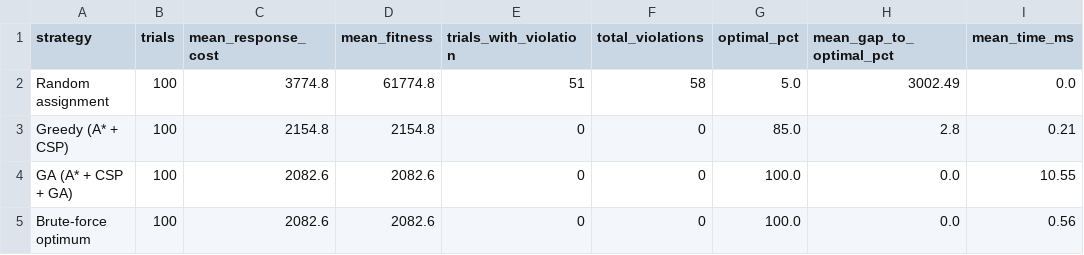
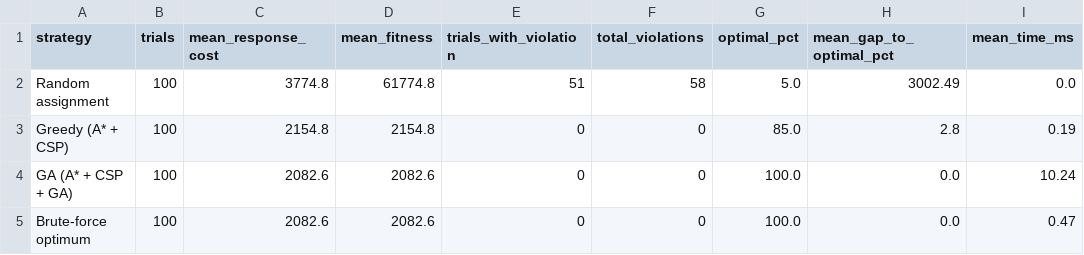
Before and after one commit to Raghav0555/AI-Airport-Emergency-Security, a CSV file: docs/results/exp4_ga.csv, drawn as a sheet.

```diff
--- a/docs/results/exp4_ga.csv
+++ b/docs/results/exp4_ga.csv
@@ -2,4 +2,4 @@ strategy,trials,mean_response_cost,mean_fitness,trials_with_violation,total_viol
 Random assignment,100,3774.8,61774.8,51,58,5.0,3002.49,0.0
-Greedy (A* + CSP),100,2154.8,2154.8,0,0,85.0,2.8,0.21
-GA (A* + CSP + GA),100,2082.6,2082.6,0,0,100.0,0.0,10.55
-Brute-force optimum,100,2082.6,2082.6,0,0,100.0,0.0,0.56
+Greedy (A* + CSP),100,2154.8,2154.8,0,0,85.0,2.8,0.19
+GA (A* + CSP + GA),100,2082.6,2082.6,0,0,100.0,0.0,10.24
+Brute-force optimum,100,2082.6,2082.6,0,0,100.0,0.0,0.47
```
Also changed, not shown: docs/results/exp2_dynamic_per_block.csv, docs/results/exp2_dynamic_summary.csv, 7 other files.
